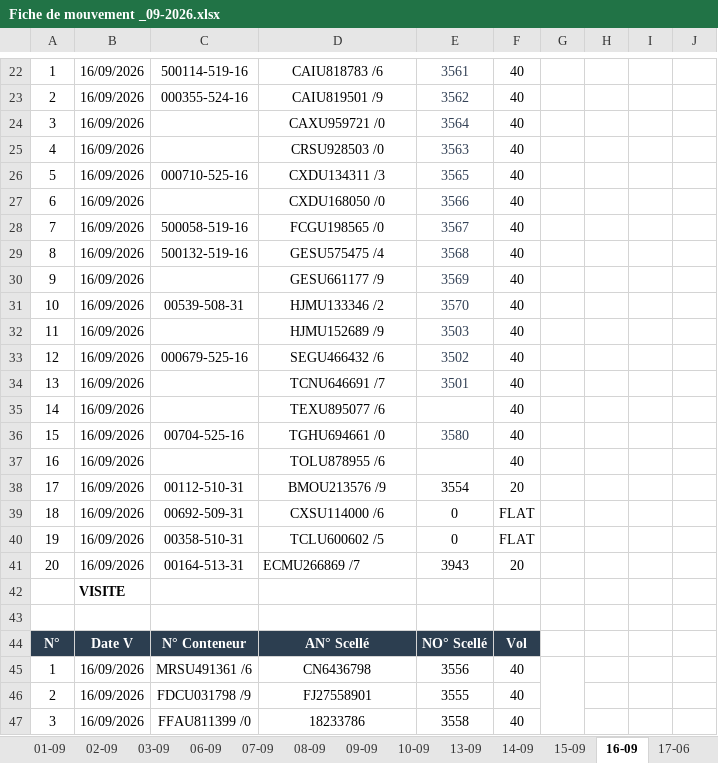
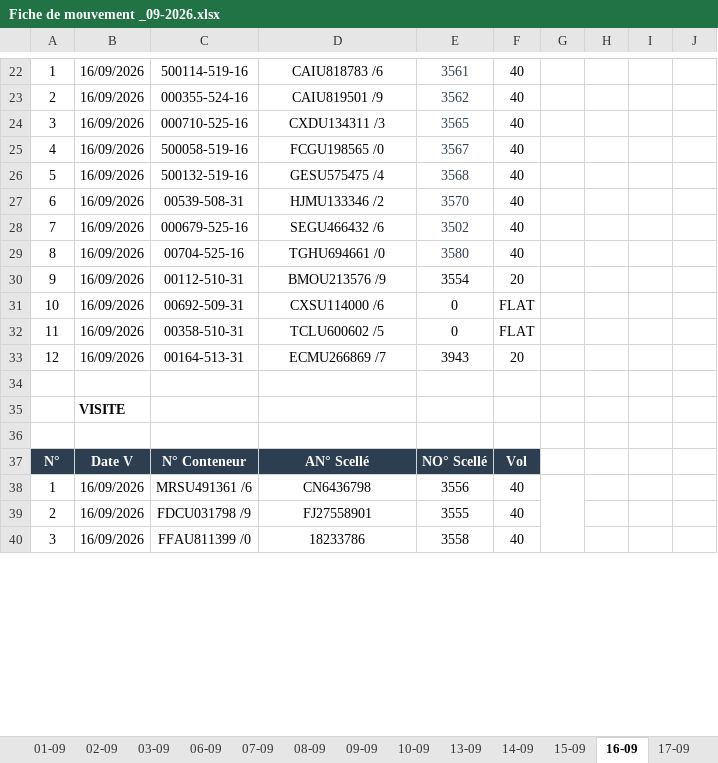
Before and after one commit to Mag2027pro/egs-conatainer-tracker-, an Excel workbook: Fiche de mouvement _09-2026.xlsx, sheet 16-09, drawn as a sheet; only a part is shown, gaps mark what is left out; values as stored, in another font and other column widths than the file's, no borders; charts and pictures not drawn; removed rows and columns are numbered as before the commit, all else as after; the diff names each change by its address in the sheet, - before the commit and + after, or states it on an @@ line.

```diff
--- a/Fiche de mouvement _09-2026.xlsx (sheet 16-09)
+++ b/Fiche de mouvement _09-2026.xlsx (sheet 16-09)
-sheet tab: 17-06
+sheet tab: 17-09
-row 24: 3 | 16/09/2026 |  | CAXU959721 /0 | 3564 | 40
-row 25: 4 | 16/09/2026 |  | CRSU928503 /0 | 3563 | 40
-A24: 5
+A24: 3
-row 27: 6 | 16/09/2026 |  | CXDU168050 /0 | 3566 | 40
-A25: 7
+A25: 4
-A26: 8
+A26: 5
-row 30: 9 | 16/09/2026 |  | GESU661177 /9 | 3569 | 40
-A27: 10
+A27: 6
-row 32: 11 | 16/09/2026 |  | HJMU152689 /9 | 3503 | 40
-A28: 12
+A28: 7
-row 34: 13 | 16/09/2026 |  | TCNU646691 /7 | 3501 | 40
-row 35: 14 | 16/09/2026 |  | TEXU895077 /6 |  | 40
-A29: 15
+A29: 8
-row 37: 16 | 16/09/2026 |  | TOLU878955 /6 |  | 40
-A30: 17
+A30: 9
-A31: 18
+A31: 10
-A32: 19
+A32: 11
-A33: 20
+A33: 12
-D33 alignment: left
+D33 alignment: center
+row 34: (empty)
```
Also changed, not shown: sheet 17-09, sheet DASHBOARD, other sheet tabs, formulas that keep their value, charts or pictures.
